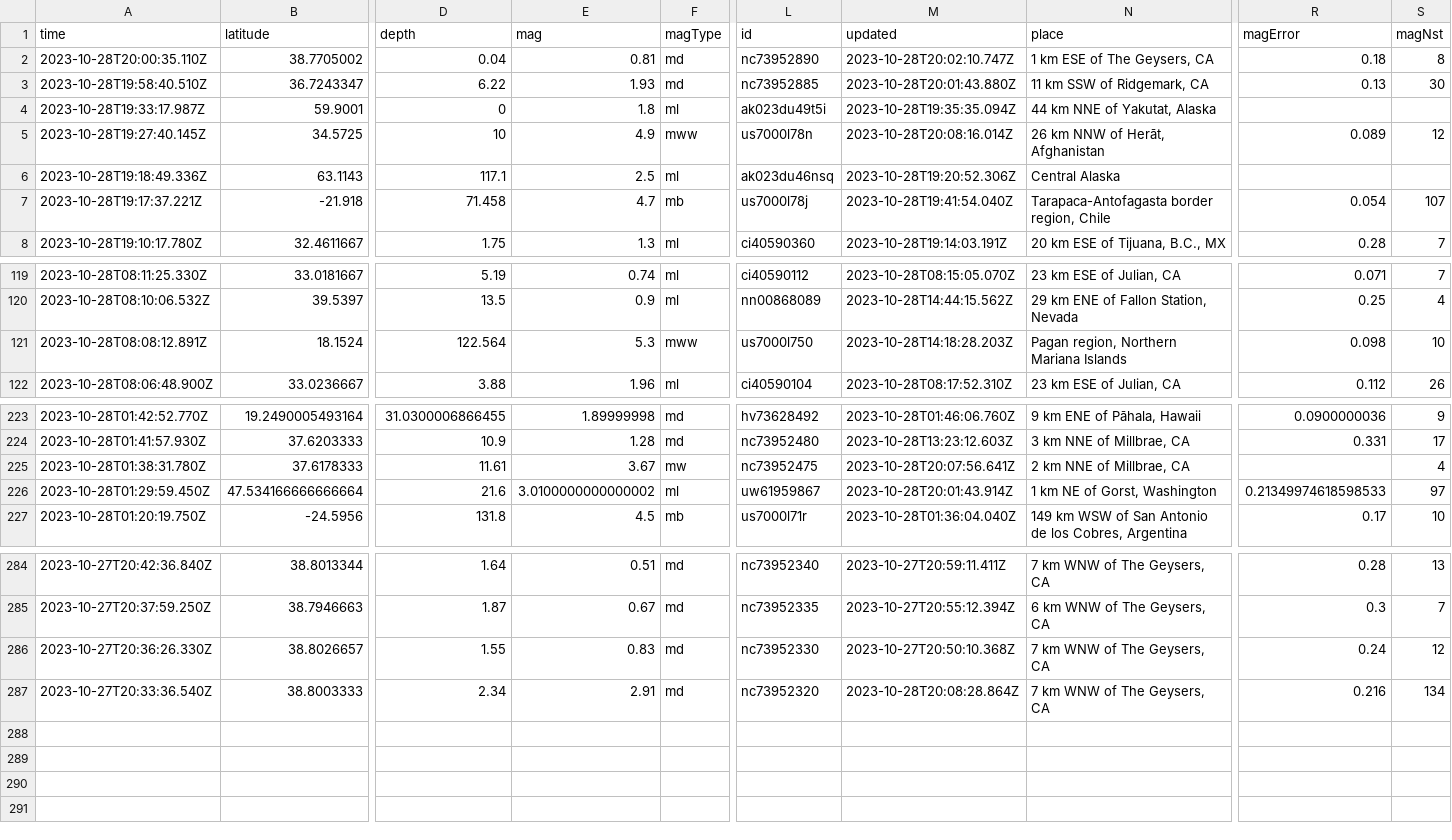
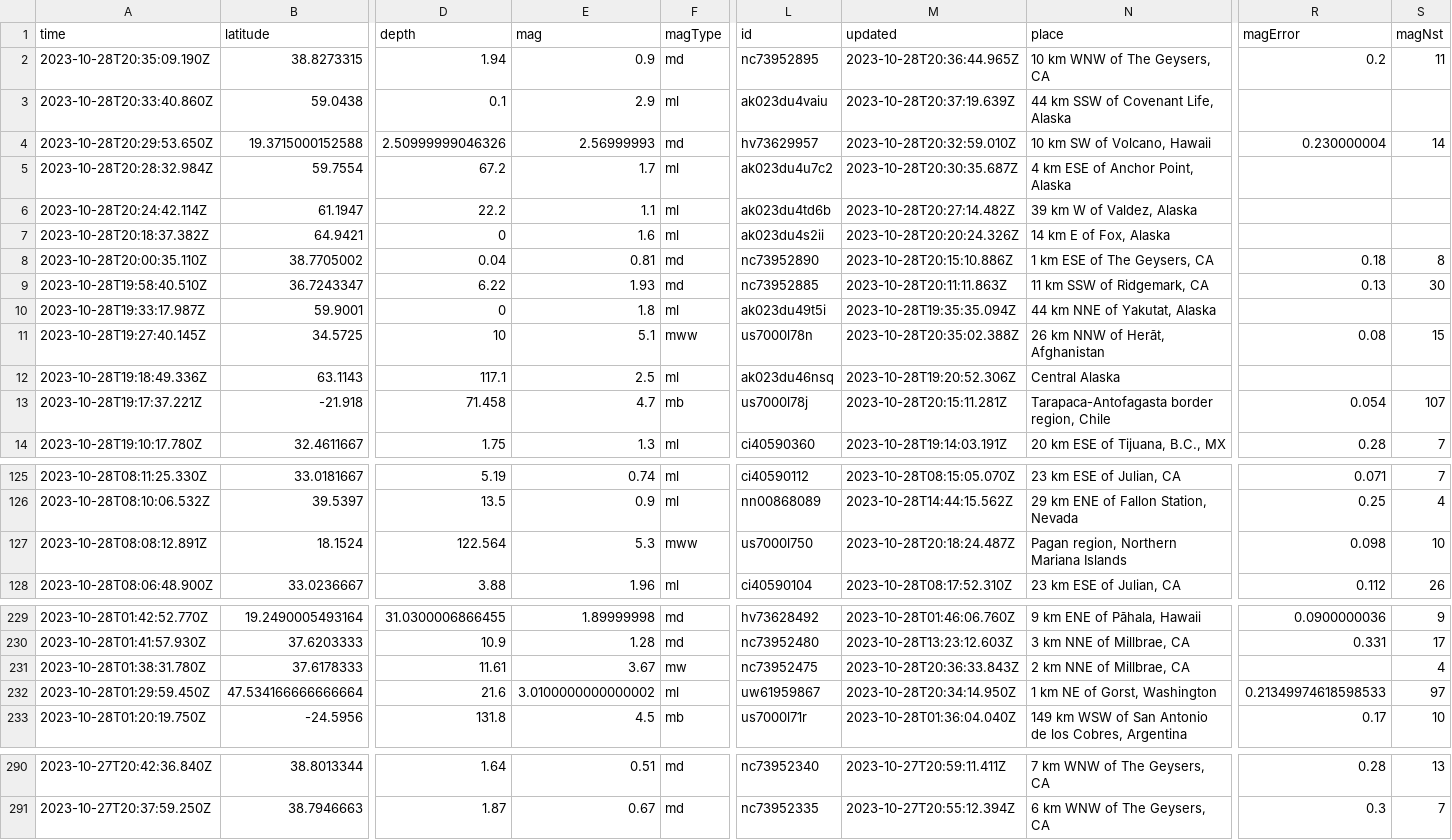
Before and after one commit to marypasciak/nicar-2022-github-actions, a CSV file: usgs_current.csv, drawn as a sheet; only a part is shown, gaps mark what is left out; removed rows and columns are numbered as before the commit, all else as after; rows hold the shown columns only; the diff covers the shown part only; the diff names each change by its address in the sheet, - before the commit and + after, or states it on an @@ line.

```diff
--- a/usgs_current.csv
+++ b/usgs_current.csv
+row 2: 2023-10-28T20:35:09.190Z | 38.8273315 | 1.94 | 0.9 | md | nc73952895 | 2023-10-28T20:36:44.965Z | 10 km WNW of The Geysers, CA | 0.2 | 11
+row 3: 2023-10-28T20:33:40.860Z | 59.0438 | 0.1 | 2.9 | ml | ak023du4vaiu | 2023-10-28T20:37:19.639Z | 44 km SSW of Covenant Life, Alaska
+row 4: 2023-10-28T20:29:53.650Z | 19.3715000152588 | 2.50999999046326 | 2.56999993 | md | hv73629957 | 2023-10-28T20:32:59.010Z | 10 km SW of Volcano, Hawaii | 0.230000004 | 14
+row 5: 2023-10-28T20:28:32.984Z | 59.7554 | 67.2 | 1.7 | ml | ak023du4u7c2 | 2023-10-28T20:30:35.687Z | 4 km ESE of Anchor Point, Alaska
+row 6: 2023-10-28T20:24:42.114Z | 61.1947 | 22.2 | 1.1 | ml | ak023du4td6b | 2023-10-28T20:27:14.482Z | 39 km W of Valdez, Alaska
+row 7: 2023-10-28T20:18:37.382Z | 64.9421 | 0 | 1.6 | ml | ak023du4s2ii | 2023-10-28T20:20:24.326Z | 14 km E of Fox, Alaska
-M8 (updated): 2023-10-28T20:02:10.747Z
+M8 (updated): 2023-10-28T20:15:10.886Z
-M9 (updated): 2023-10-28T20:01:43.880Z
+M9 (updated): 2023-10-28T20:11:11.863Z
-E11 (mag): 4.9
+E11 (mag): 5.1
-M11 (updated): 2023-10-28T20:08:16.014Z
+M11 (updated): 2023-10-28T20:35:02.388Z
-R11 (magError): 0.089
+R11 (magError): 0.08
-S11 (magNst): 12
+S11 (magNst): 15
-M13 (updated): 2023-10-28T19:41:54.040Z
+M13 (updated): 2023-10-28T20:15:11.281Z
-M127 (updated): 2023-10-28T14:18:28.203Z
+M127 (updated): 2023-10-28T20:18:24.487Z
-M231 (updated): 2023-10-28T20:07:56.641Z
+M231 (updated): 2023-10-28T20:36:33.843Z
-M232 (updated): 2023-10-28T20:01:43.914Z
+M232 (updated): 2023-10-28T20:34:14.950Z
-row 286: 2023-10-27T20:36:26.330Z | 38.8026657 | 1.55 | 0.83 | md | nc73952330 | 2023-10-27T20:50:10.368Z | 7 km WNW of The Geysers, CA | 0.24 | 12
-row 287: 2023-10-27T20:33:36.540Z | 38.8003333 | 2.34 | 2.91 | md | nc73952320 | 2023-10-28T20:08:28.864Z | 7 km WNW of The Geysers, CA | 0.216 | 134
```
Also changed, not shown: 2 edited cells elsewhere in this file.
